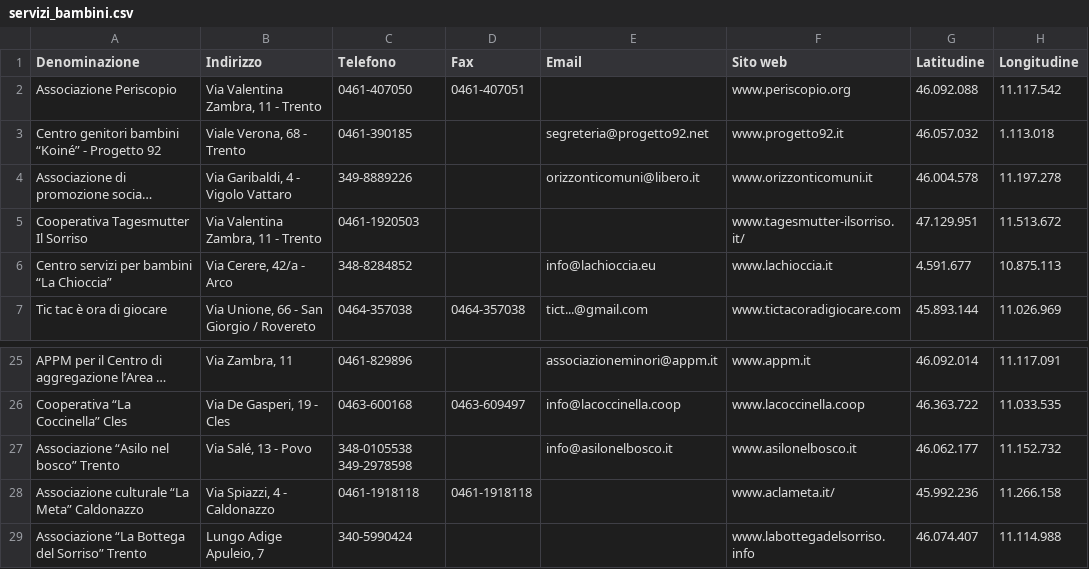
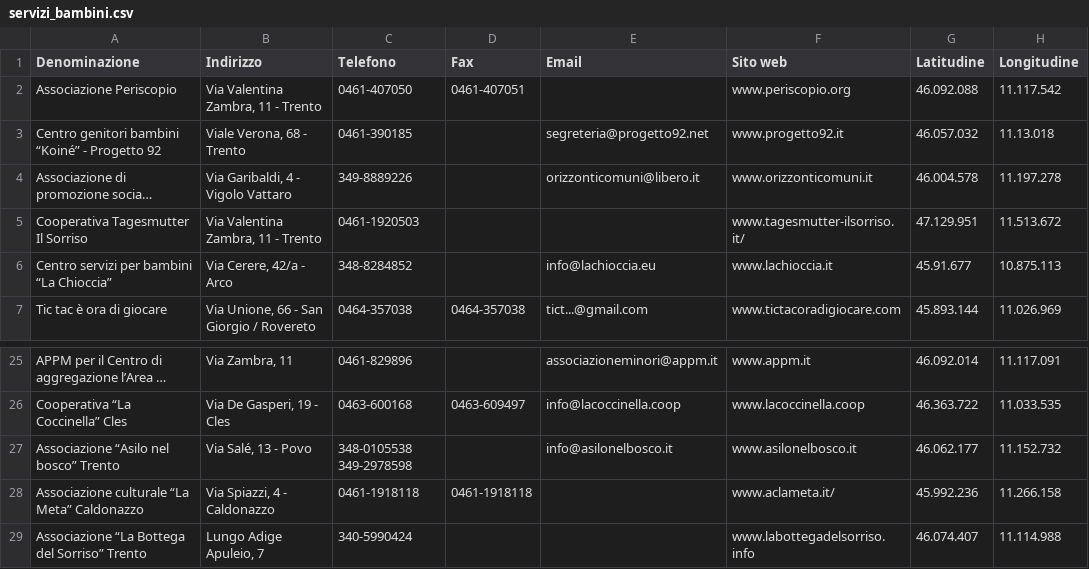
Before and after one commit to shahideee04/smartcampus.service.trentinofamiglia, a CSV file: src/main/resources/data/servizi_bambini.csv, drawn as a sheet; only a part is shown, gaps mark what is left out; long unchanged cells end in …; ↵ is a line break in a cell; the diff names each change by its address in the sheet, - before the commit and + after, or states it on an @@ line.

```diff
--- a/src/main/resources/data/servizi_bambini.csv
+++ b/src/main/resources/data/servizi_bambini.csv
-H3 (Longitudine): 1.113.018
+H3 (Longitudine): 11.13.018
-G6 (Latitudine): 4.591.677
+G6 (Latitudine): 45.91.677
-C27 (Telefono): 348-0105538 ↵ 349-2978598
+C27 (Telefono): 348-0105538 349-2978598
```
Also changed, not shown: src/main/resources/data/alberghi.csv, src/main/resources/data/associazioni_sportive.csv, 2 other files.
